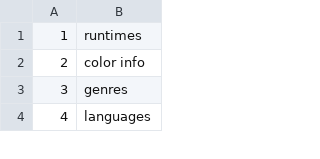
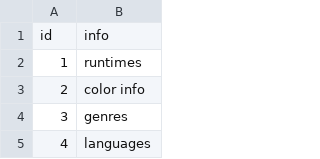
Before and after one commit to xil-db/small-datasets, a CSV file: imdb/info_type.csv, drawn as a sheet; only a part is shown.

```diff
--- a/imdb/info_type.csv
+++ b/imdb/info_type.csv
@@ -1 +1,2 @@
+id,info
 1,runtimes
```
Also changed, not shown: imdb/link_type.csv, imdb/movie_link.csv, 11 other files.
